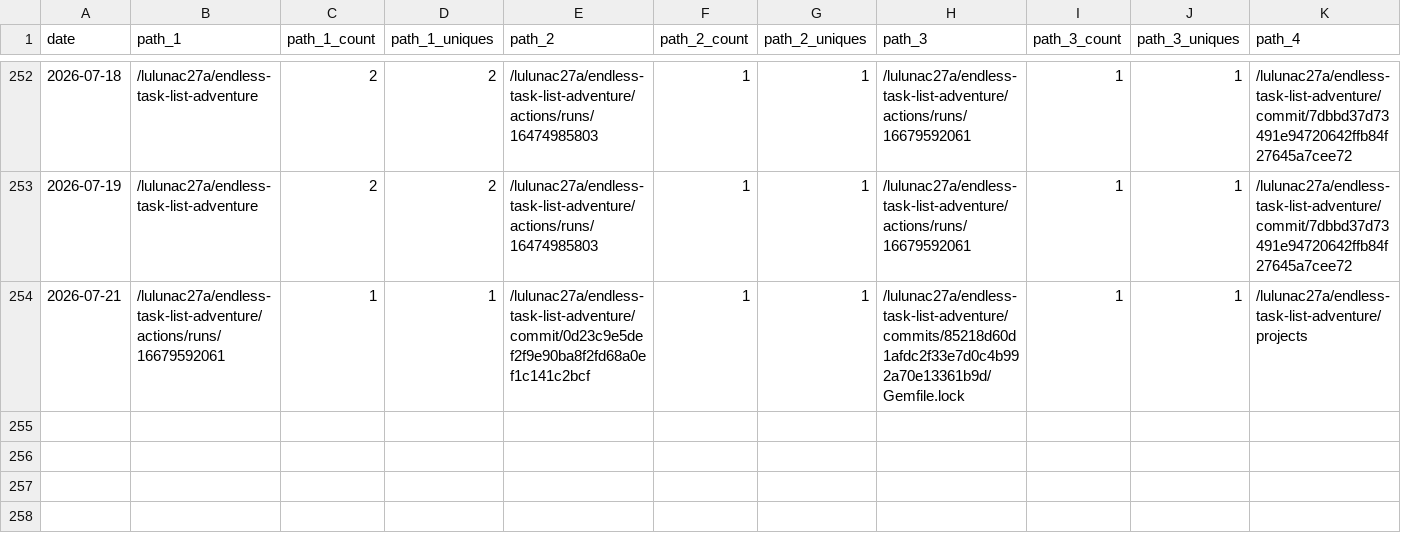
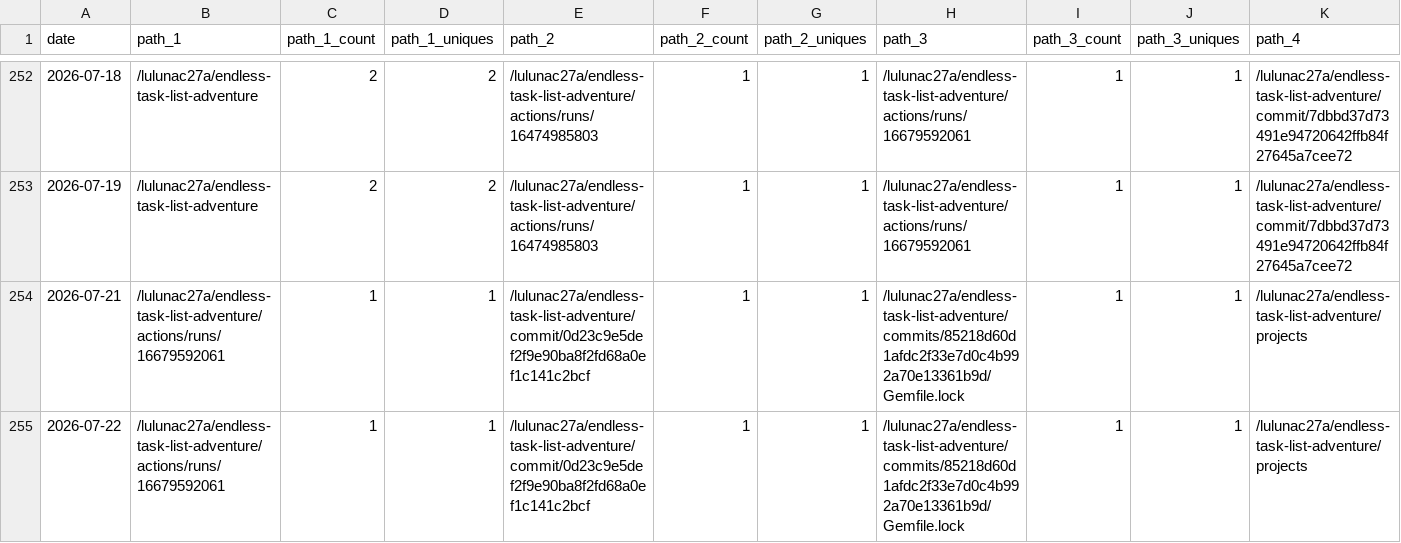
Before and after one commit to lulunac27a/github-repo-traffic-stats, a CSV file: data/github_paths/endless-task-list-adventure.csv, drawn as a sheet; only a part is shown, gaps mark what is left out; rows hold the shown columns only; the diff names each change by its address in the sheet, - before the commit and + after, or states it on an @@ line.

Commit message:
data update

```diff
--- a/data/github_paths/endless-task-list-adventure.csv
+++ b/data/github_paths/endless-task-list-adventure.csv
+row 255: 2026-07-22 | /lulunac27a/endless-task-list-adventure/actions/runs/16679592061 | 1 | 1 | /lulunac27a/endless-task-list-adventure/commit/0d23c9e5def2f9e90ba8f2fd68a0ef1c141c2bcf | 1 | 1 | /lulunac27a/endless-task-list-adventure/commits/85218d60d1afdc2f33e7d0c4b992a70e13361b9d/Gemfile.lock | 1 | 1 | /lulunac27a/endless-task-list-adventure/projects
```
Also changed, not shown: data/github_paths/flask-endless-level-xp.csv, data/github_paths/gamification-task-list-vue-typescript.csv, 56 other files.
